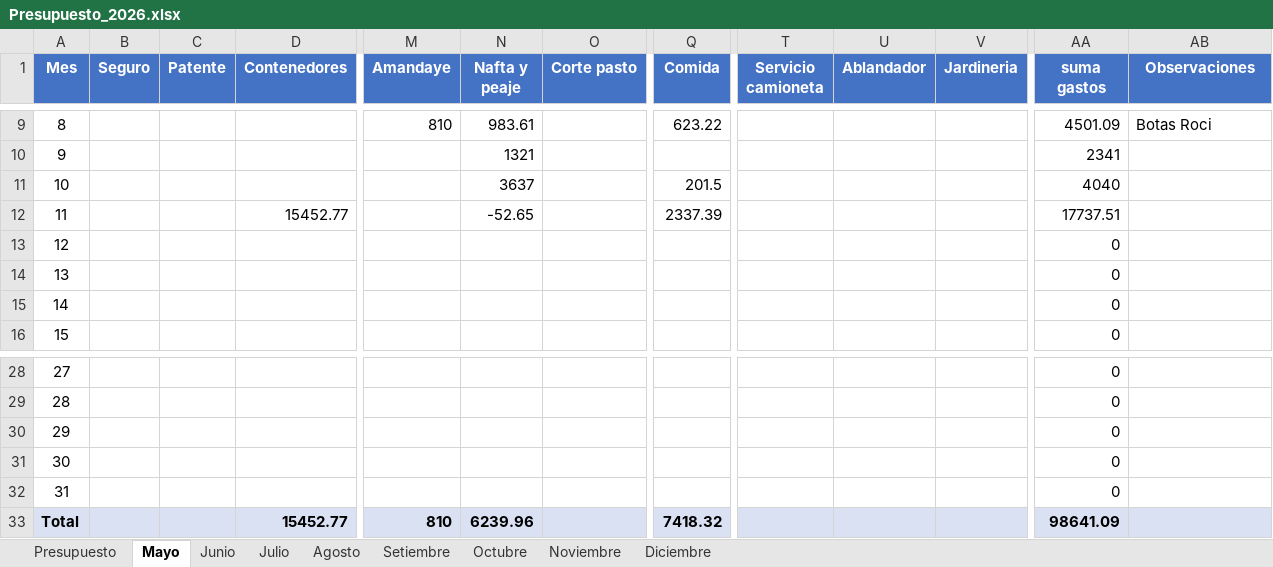
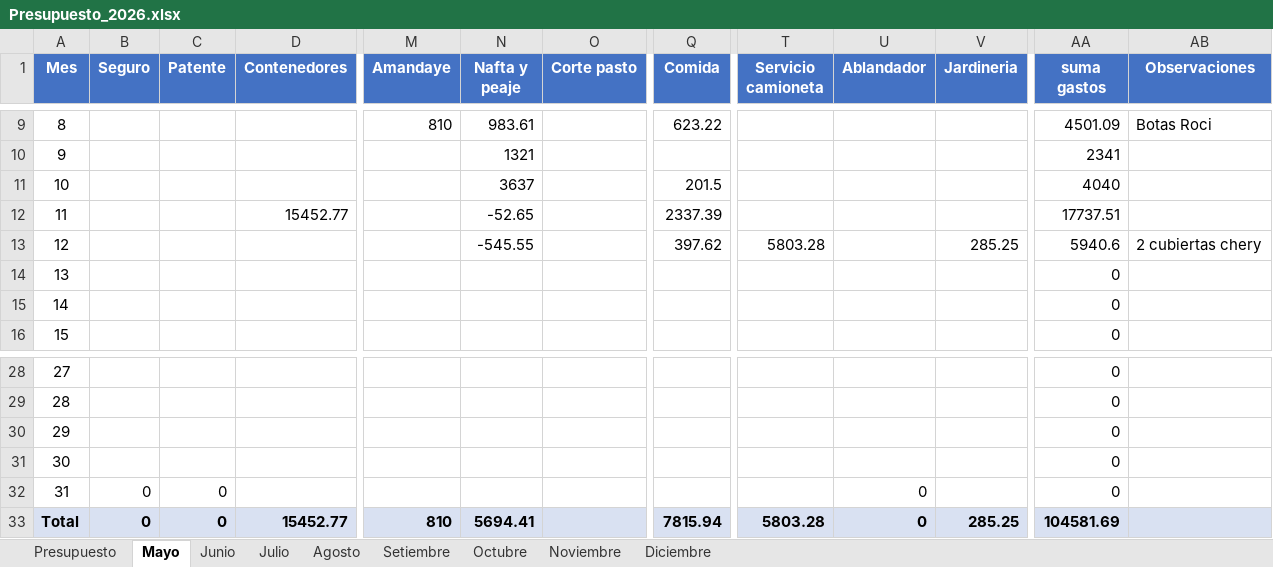
Before and after one commit to PersonalCasa/Presupuesto, an Excel workbook: Presupuesto_2026.xlsx, sheet Mayo, drawn as a sheet; only a part is shown, gaps mark what is left out; values as stored, in another font and other column widths than the file's, no borders; the diff names each change by its address in the sheet, - before the commit and + after, or states it on an @@ line.

```diff
--- a/Presupuesto_2026.xlsx (sheet Mayo)
+++ b/Presupuesto_2026.xlsx (sheet Mayo)
-N13 (Nafta y peaje): (empty)
+N13 (Nafta y peaje): -545.55
-Q13 (Comida): (empty)
+Q13 (Comida): 397.62
-T13 (Servicio camioneta): (empty)
+T13 (Servicio camioneta): 5803.28
-V13 (Jardineria): (empty)
+V13 (Jardineria): 285.25
-AA13 (suma gastos): 0
+AA13 (suma gastos): 5940.6
-AB13 (Observaciones): (empty)
+AB13 (Observaciones): 2 cubiertas chery
-B32:B33 (Seguro): (empty)
+B32:B33 (Seguro): 0
-C32:C33 (Patente): (empty)
+C32:C33 (Patente): 0
-U32:U33 (Ablandador): (empty)
+U32:U33 (Ablandador): 0
-N33 (Nafta y peaje): 6239.96
+N33 (Nafta y peaje): 5694.41
-Q33 (Comida): 7418.32
+Q33 (Comida): 7815.94
-T33 (Servicio camioneta): (empty)
+T33 (Servicio camioneta): 5803.28
-V33 (Jardineria): (empty)
+V33 (Jardineria): 285.25
-AA33 (suma gastos): 98641.09
+AA33 (suma gastos): 104581.69
```
Also changed, not shown: sheet Presupuesto.
